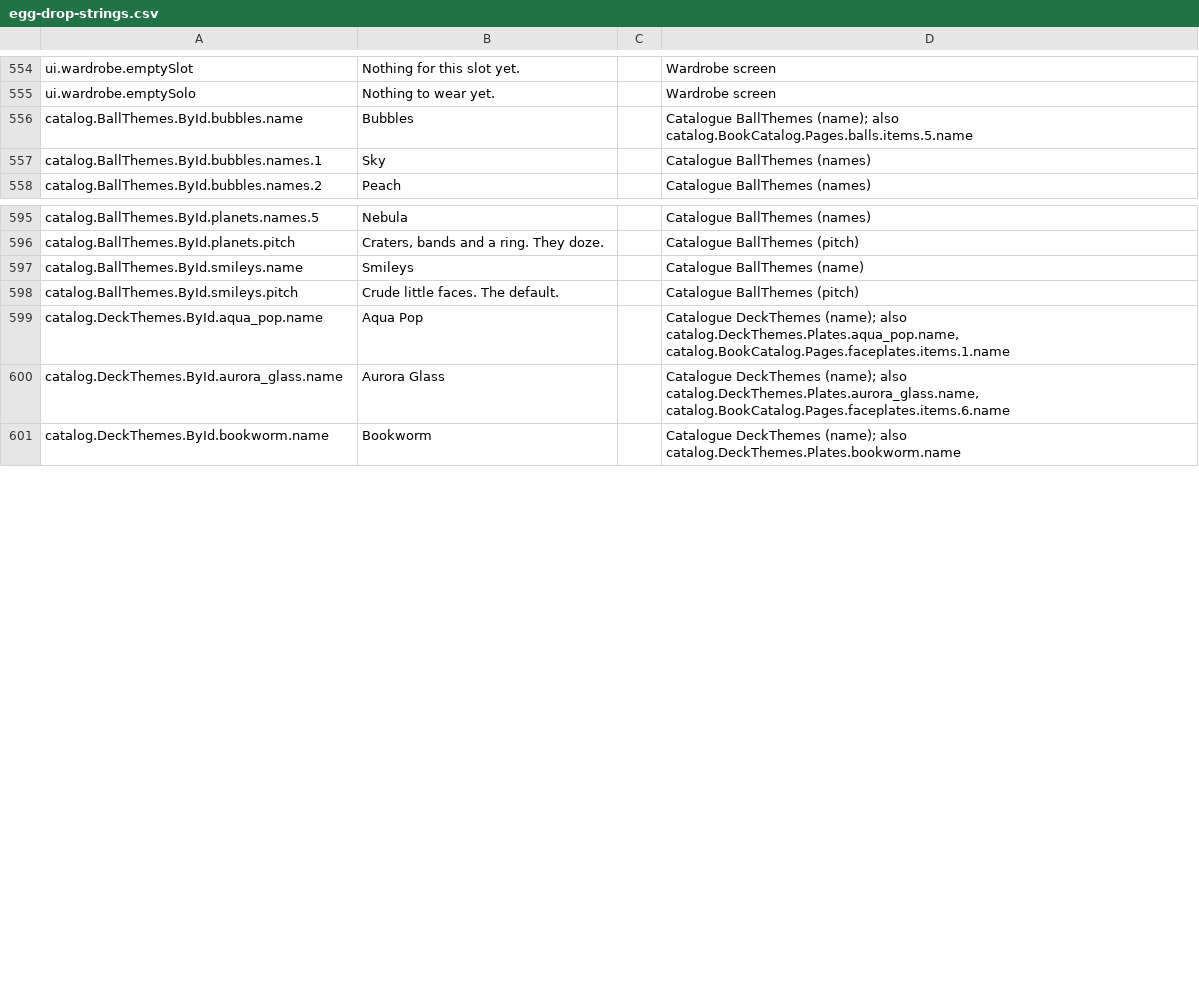
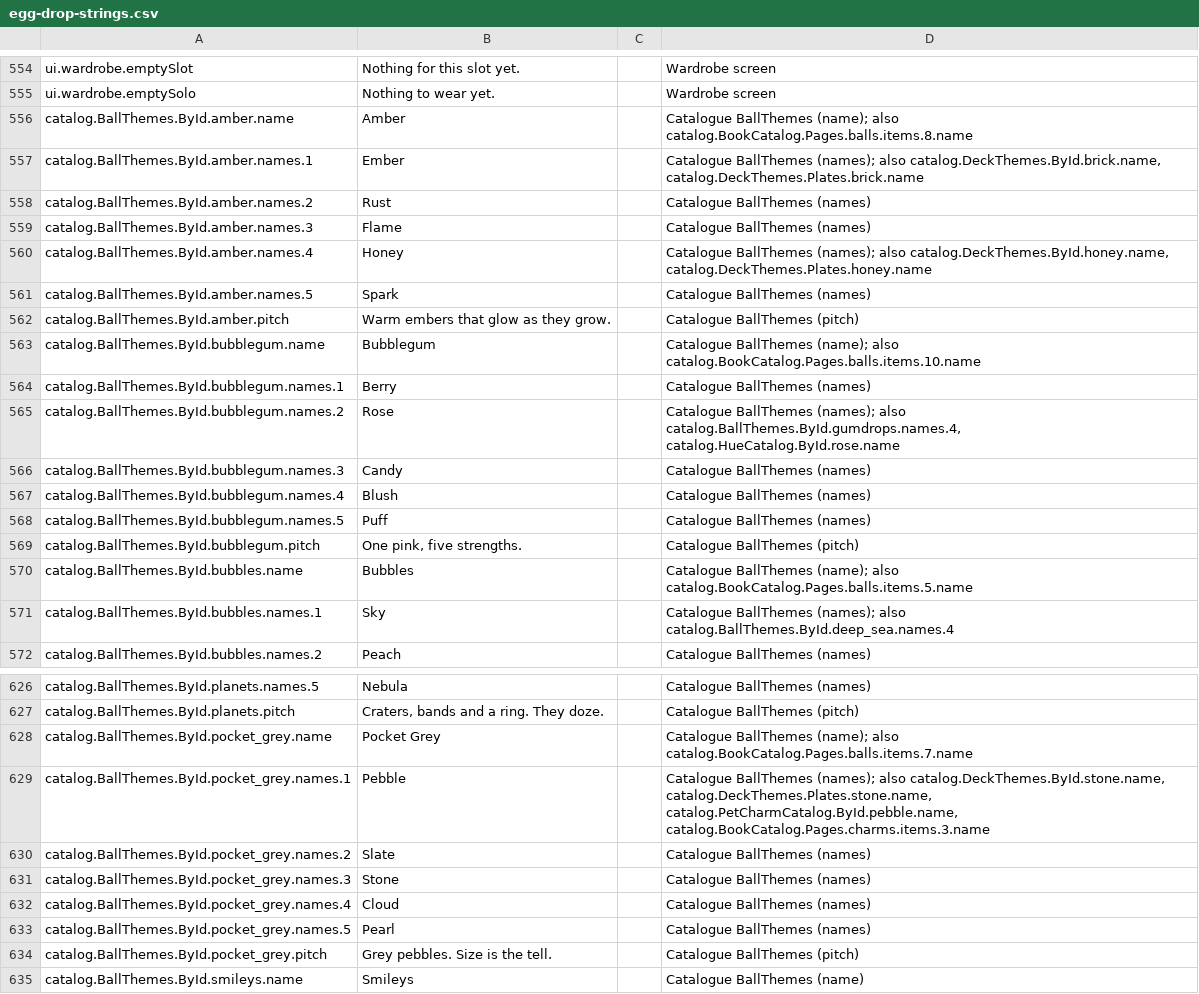
Before and after one commit to spoisseroux/egg-drop, a CSV file: assets/localization/egg-drop-strings.csv, drawn as a sheet; only a part is shown, gaps mark what is left out; the shorter side is filled out with more unchanged rows; the diff covers the shown part only.

```diff
--- a/assets/localization/egg-drop-strings.csv
+++ b/assets/localization/egg-drop-strings.csv
@@ -555,4 +555,18 @@ ui.wardrobe.emptySlot,Nothing for this slot yet.,,Wardrobe screen
 ui.wardrobe.emptySolo,Nothing to wear yet.,,Wardrobe screen
+catalog.BallThemes.ById.amber.name,Amber,,Catalogue BallThemes (name); also catalog.BookCatalog.Pages.balls.items.8.name
+catalog.BallThemes.ById.amber.names.1,Ember,,"Catalogue BallThemes (names); also catalog.DeckThemes.ById.brick.name, catalog.DeckThemes.Plates.brick.name"
+catalog.BallThemes.ById.amber.names.2,Rust,,Catalogue BallThemes (names)
+catalog.BallThemes.ById.amber.names.3,Flame,,Catalogue BallThemes (names)
+catalog.BallThemes.ById.amber.names.4,Honey,,"Catalogue BallThemes (names); also catalog.DeckThemes.ById.honey.name, catalog.DeckThemes.Plates.honey.name"
+catalog.BallThemes.ById.amber.names.5,Spark,,Catalogue BallThemes (names)
+catalog.BallThemes.ById.amber.pitch,Warm embers that glow as they grow.,,Catalogue BallThemes (pitch)
+catalog.BallThemes.ById.bubblegum.name,Bubblegum,,Catalogue BallThemes (name); also catalog.BookCatalog.Pages.balls.items.10.name
+catalog.BallThemes.ById.bubblegum.names.1,Berry,,Catalogue BallThemes (names)
+catalog.BallThemes.ById.bubblegum.names.2,Rose,,"Catalogue BallThemes (names); also catalog.BallThemes.ById.gumdrops.names.4, catalog.HueCatalog.ById.rose.name"
+catalog.BallThemes.ById.bubblegum.names.3,Candy,,Catalogue BallThemes (names)
+catalog.BallThemes.ById.bubblegum.names.4,Blush,,Catalogue BallThemes (names)
+catalog.BallThemes.ById.bubblegum.names.5,Puff,,Catalogue BallThemes (names)
+catalog.BallThemes.ById.bubblegum.pitch,"One pink, five strengths.",,Catalogue BallThemes (pitch)
 catalog.BallThemes.ById.bubbles.name,Bubbles,,Catalogue BallThemes (name); also catalog.BookCatalog.Pages.balls.items.5.name
-catalog.BallThemes.ById.bubbles.names.1,Sky,,Catalogue BallThemes (names)
+catalog.BallThemes.ById.bubbles.names.1,Sky,,Catalogue BallThemes (names); also catalog.BallThemes.ById.deep_sea.names.4
 catalog.BallThemes.ById.bubbles.names.2,Peach,,Catalogue BallThemes (names)
@@ -596,2 +627,9 @@ catalog.BallThemes.ById.planets.names.5,Nebula,,Catalogue BallThemes (names)
 catalog.BallThemes.ById.planets.pitch,"Craters, bands and a ring. They doze.",,Catalogue BallThemes (pitch)
+catalog.BallThemes.ById.pocket_grey.name,Pocket Grey,,Catalogue BallThemes (name); also catalog.BookCatalog.Pages.balls.items.7.name
+catalog.BallThemes.ById.pocket_grey.names.1,Pebble,,"Catalogue BallThemes (names); also catalog.DeckThemes.ById.stone.name, catalog.DeckThemes.Plates.stone.name, catalog.PetCharmCatalog.ById.pebble.name, catalog.BookCatalog.Pages.charms.items.3.name"
+catalog.BallThemes.ById.pocket_grey.names.2,Slate,,Catalogue BallThemes (names)
+catalog.BallThemes.ById.pocket_grey.names.3,Stone,,Catalogue BallThemes (names)
+catalog.BallThemes.ById.pocket_grey.names.4,Cloud,,Catalogue BallThemes (names)
+catalog.BallThemes.ById.pocket_grey.names.5,Pearl,,Catalogue BallThemes (names)
+catalog.BallThemes.ById.pocket_grey.pitch,Grey pebbles. Size is the tell.,,Catalogue BallThemes (pitch)
 catalog.BallThemes.ById.smileys.name,Smileys,,Catalogue BallThemes (name)
```
Also changed, not shown: 18 added rows, 8 removed rows and 2 edited cells elsewhere in this file, 1 other file.
